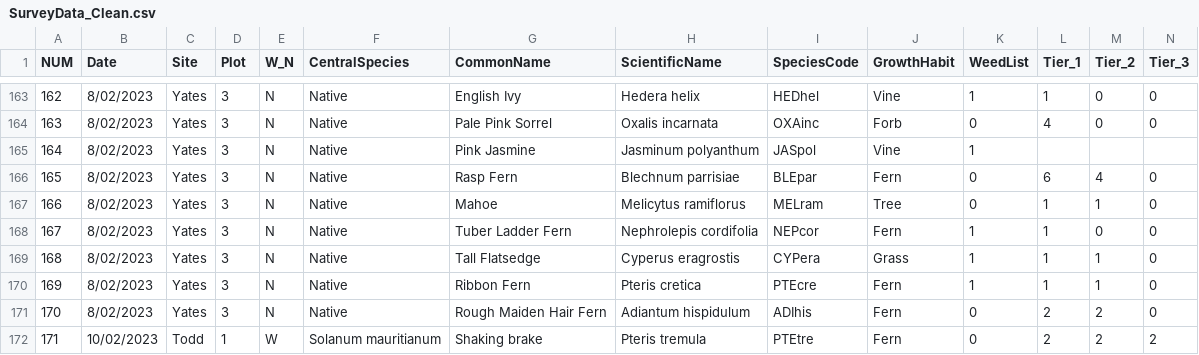
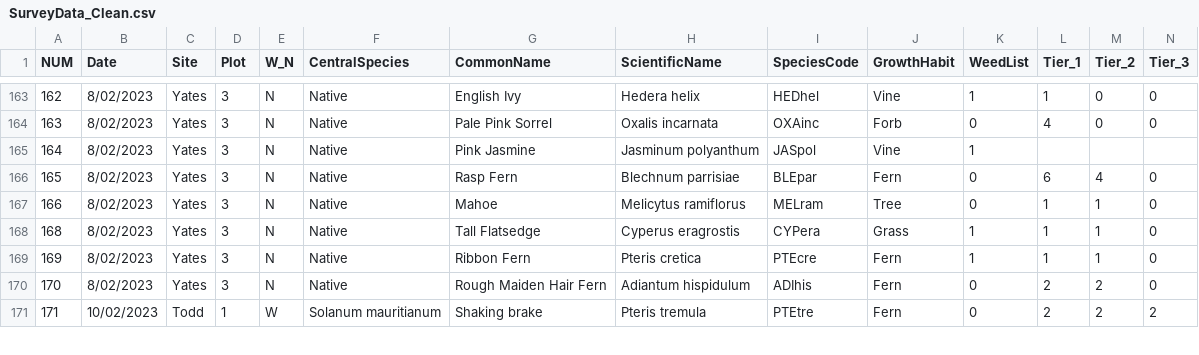
Before and after one commit to DianaBorse/Multiple-Weeds-Impacts, a CSV file: SurveyData_Clean.csv, drawn as a sheet; only a part is shown, gaps mark what is left out; rows hold the shown columns only; the diff names each change by its address in the sheet, - before the commit and + after, or states it on an @@ line.

Commit message:
Removed a duplicate species in Yates 3 N plot and added the vaule to the remaining row for that species. NMDS.r data cleaning completed so that plots are all combined into one value, this value was assigned a unique numeric value, and data was pivoted to prepare for NMDS

```diff
--- a/SurveyData_Clean.csv
+++ b/SurveyData_Clean.csv
-row 168: 167 | 8/02/2023 | Yates | 3 | N | Native | Tuber Ladder Fern | Nephrolepis cordifolia | NEPcor | Fern | 1 | 1 | 0 | 0
```
Also changed, not shown: 1 other file.
